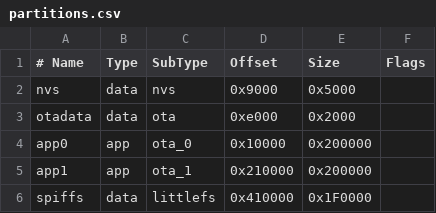
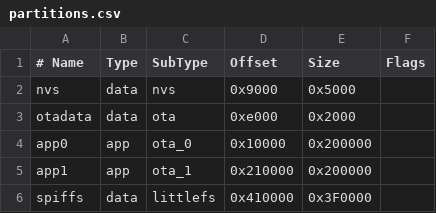
Before and after one commit to nyasu3w2022-auto/aquarium-m5tab5, a CSV file: partitions.csv, drawn as a sheet.

Commit message:
Fix: Resize and optimize tail images to fit in LittleFS partition
- Resize tail images from 2752x1536 to 358x200 (same as other fish images)
- Optimize PNG compression (98.9% size reduction)
- Reduce data directory size from 15MB to 1.6MB
- Expand LittleFS partition from 1.97MB to 3.97MB for future growth
- tail_optimized.png: 4.8MB -> 56KB
- tail_left_45_optimized.png: 5.1MB -> 64KB
- tail_right_45_optimized.png: 5.2MB -> 60KB

```diff
--- a/partitions.csv
+++ b/partitions.csv
@@ -5,2 +5,2 @@ app0,     app,  ota_0,   0x10000, 0x200000,
 app1,     app,  ota_1,   0x210000,0x200000,
-spiffs,   data, littlefs,0x410000,0x1F0000,
+spiffs,   data, littlefs,0x410000,0x3F0000,
```
Also changed, not shown: 3 other files.
